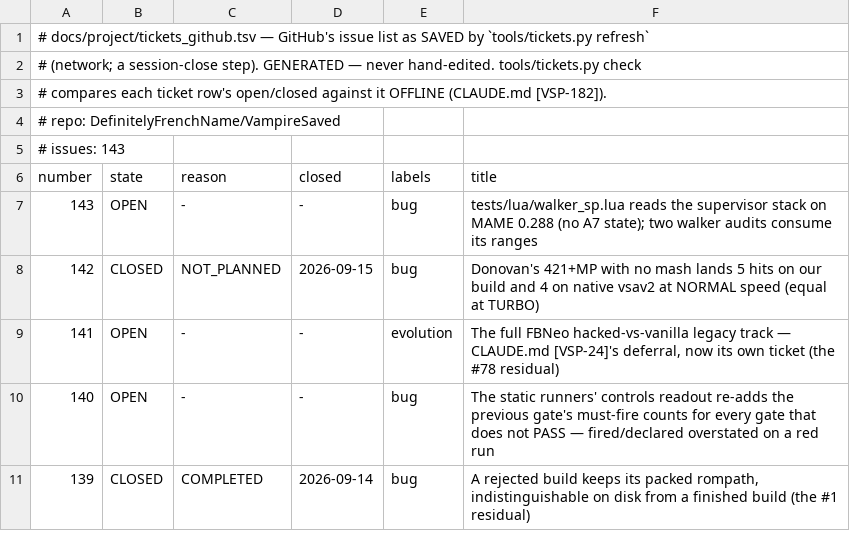
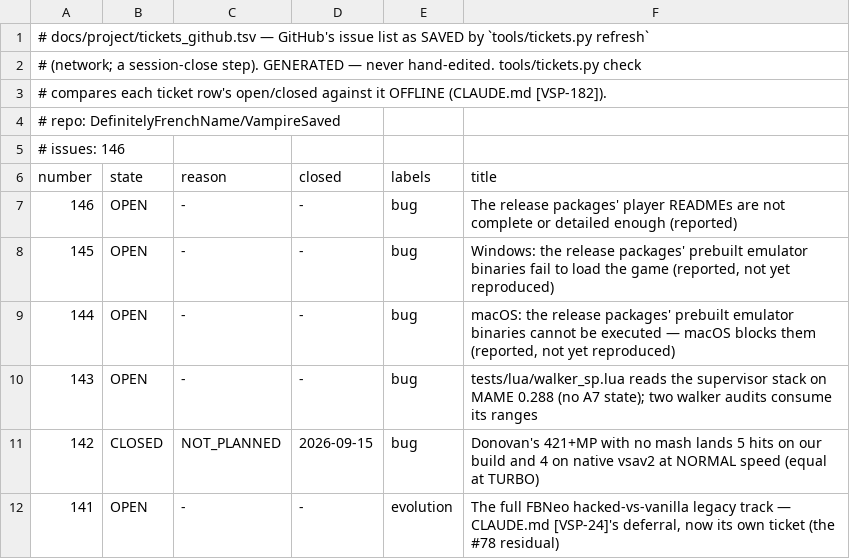
Before and after one commit to DefinitelyFrenchName/VampireSaved, a TSV file: docs/project/tickets_github.tsv, drawn as a sheet; only a part is shown; the shorter side is filled out with more unchanged rows.

```diff
--- a/docs/project/tickets_github.tsv
+++ b/docs/project/tickets_github.tsv
@@ -4,4 +4,7 @@
 # repo: DefinitelyFrenchName/VampireSaved
-# issues: 143
+# issues: 146
 number	state	reason	closed	labels	title
+146	OPEN	-	-	bug	The release packages' player READMEs are not complete or detailed enough (reported)
+145	OPEN	-	-	bug	Windows: the release packages' prebuilt emulator binaries fail to load the game (reported, not yet reproduced)
+144	OPEN	-	-	bug	macOS: the release packages' prebuilt emulator binaries cannot be executed — macOS blocks them (reported, not yet reproduced)
 143	OPEN	-	-	bug	tests/lua/walker_sp.lua reads the supervisor stack on MAME 0.288 (no A7 state); two walker audits consume its ranges
```
Also changed, not shown: docs/project/tickets.tsv, 1 other file.
